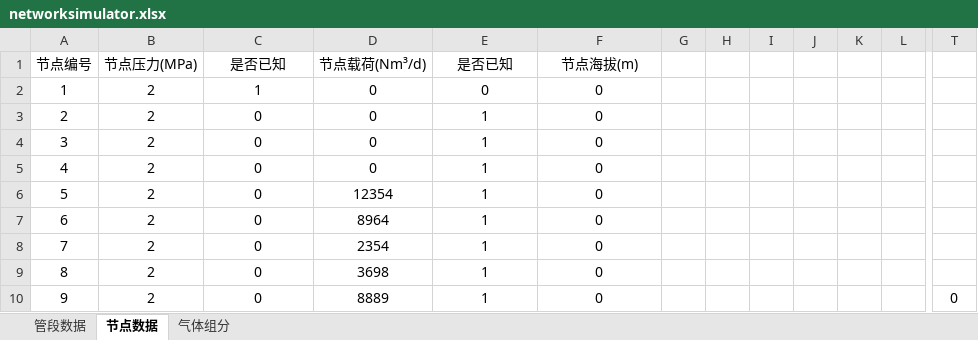
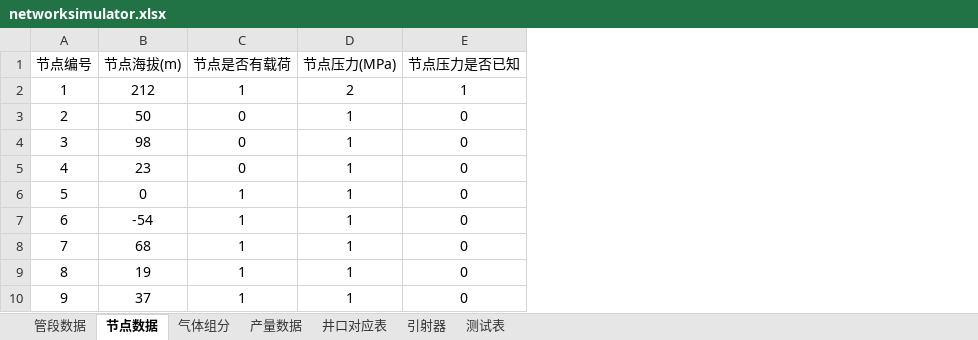
Before and after one commit to TheFallenLeaf/networksimulator, an Excel workbook: data/networksimulator.xlsx, sheet 节点数据, drawn as a sheet; only a part is shown, gaps mark what is left out; values as stored, in another font and other column widths than the file's, no borders; removed rows and columns are numbered as before the commit, all else as after; the diff covers the shown part only; the diff names each change by its address in the sheet, - before the commit and + after, or states it on an @@ line.

```diff
--- a/data/networksimulator.xlsx (sheet 节点数据)
+++ b/data/networksimulator.xlsx (sheet 节点数据)
+sheet tab: 产量数据
+sheet tab: 井口对应表
+sheet tab: 引射器
+sheet tab: 测试表
-column B (节点压力(MPa)), rows 2-10: all 2
+column B (节点海拔(m)), rows 2-10: 212 | 50 | 98 | 23 | 0 | -54 | 68 | 19 | 37
-column D (节点载荷(Nm³/d)), rows 2-10: 0 | 0 | 0 | 0 | 12354 | 8964 | 2354 | 3698 | 8889
-column G, empty
-column H, empty
-column I, empty
-column J, empty
-column K, empty
-column L, empty
-column T, row 10: 0
-C1: 是否已知
+C1: 节点是否有载荷
-D1: 是否已知
+D1: 节点压力(MPa)
-E1: 节点海拔(m)
+E1: 节点压力是否已知
-D2 (节点压力(MPa)): 0
+D2 (节点压力(MPa)): 2
-E2 (节点压力是否已知): 0
+E2 (节点压力是否已知): 1
-C6:C10 (节点是否有载荷): 0
+C6:C10 (节点是否有载荷): 1
```
Also changed, not shown: 7 removed columns elsewhere in this sheet, 35 other files.
